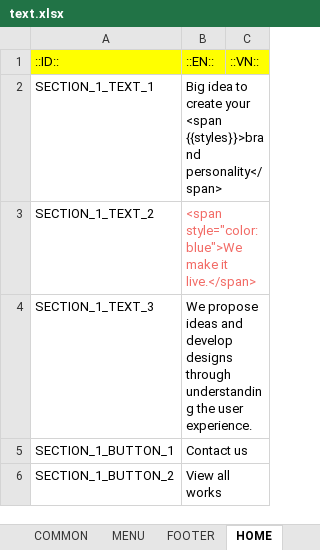
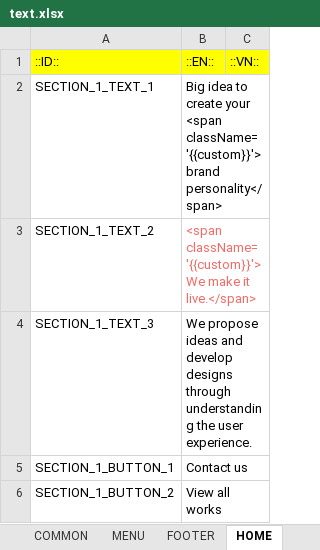
Before and after one commit to lcd11001/neko_website, an Excel workbook: data/text.xlsx, sheet HOME, drawn as a sheet; values as stored, in another font and other column widths than the file's, no borders; ↵ is a line break in a cell; the diff names each change by its address in the sheet, - before the commit and + after, or states it on an @@ line.

Commit message:
+ Home Section 1

```diff
--- a/data/text.xlsx (sheet HOME)
+++ b/data/text.xlsx (sheet HOME)
-B2: …your ↵ <span {{styles}}>brand personality</span>
+B2: …your ↵ <span className='{{custom}}'>brand personality</span>
-B3: <span style="color:blue">We make it…
+B3: <span className='{{custom}}'>We make it…
```
Also changed, not shown: 5 other files.
